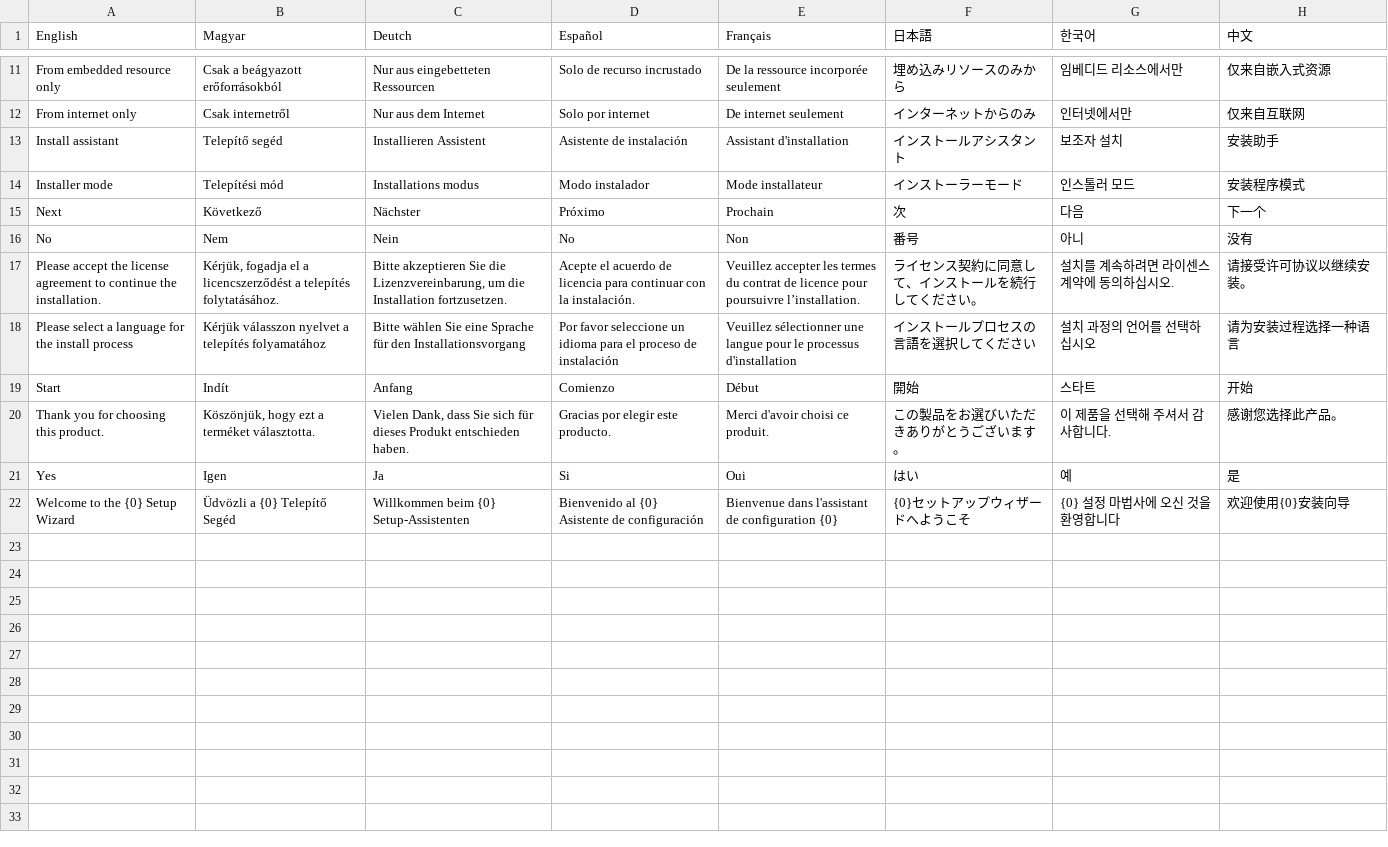
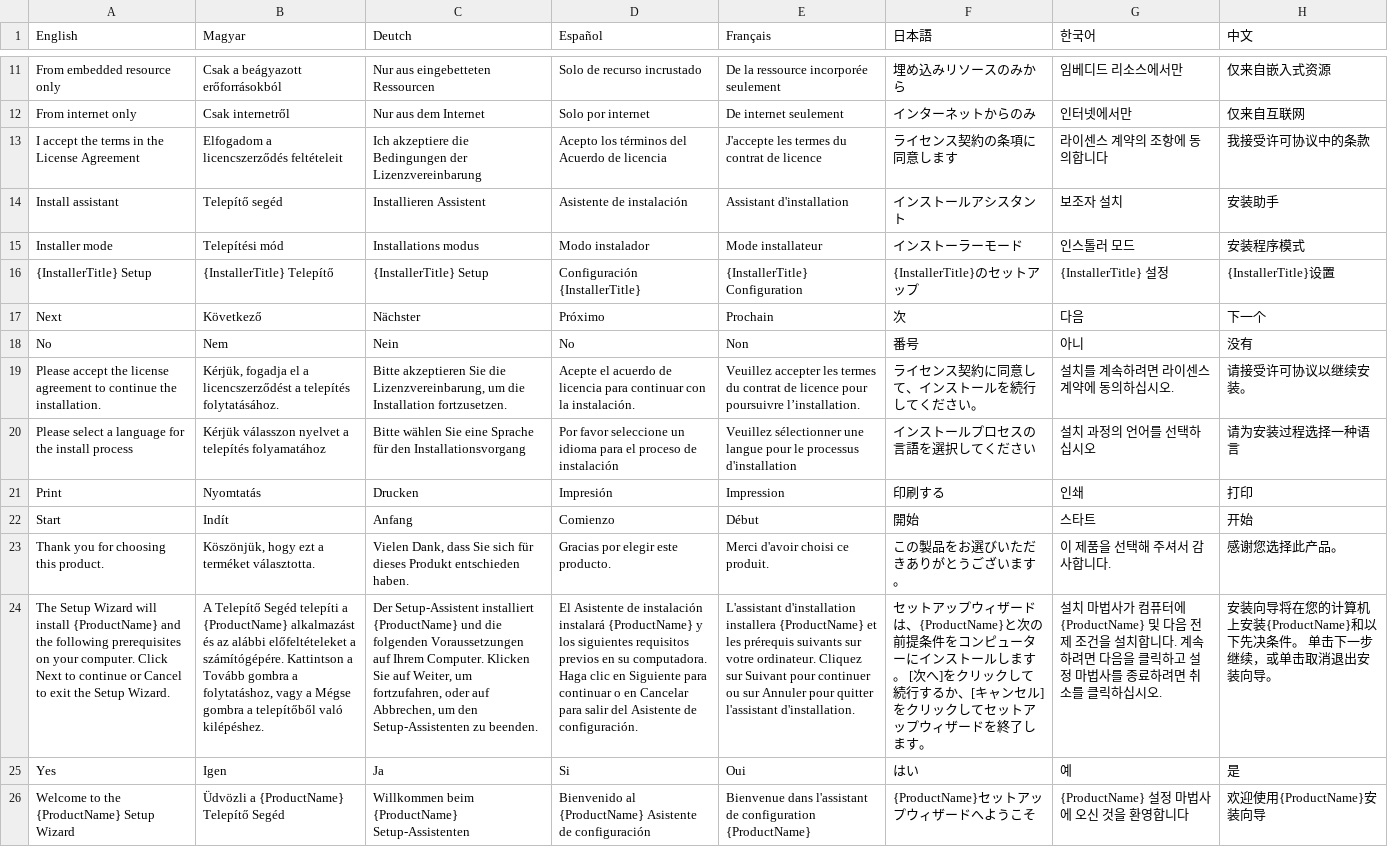
Before and after one commit to Mortens4444/InstallAssistant, a CSV file: InstallAssistant/Languages/AllLanguages.csv, drawn as a sheet; only a part is shown, gaps mark what is left out; removed rows and columns are numbered as before the commit, all else as after; the diff names each change by its address in the sheet, - before the commit and + after, or states it on an @@ line.

Commit message:
Add prerequisetes form, license printing

```diff
--- a/InstallAssistant/Languages/AllLanguages.csv
+++ b/InstallAssistant/Languages/AllLanguages.csv
+row 13: I accept the terms in the License Agreement | Elfogadom a licencszerződés feltételeit | Ich akzeptiere die Bedingungen der Lizenzvereinbarung | Acepto los términos del Acuerdo de licencia | J'accepte les termes du contrat de licence | ライセンス契約の条項に同意します | 라이센스 계약의 조항에 동의합니다 | 我接受许可协议中的条款
+row 16: {InstallerTitle} Setup | {InstallerTitle} Telepítő | {InstallerTitle} Setup | Configuración {InstallerTitle} | {InstallerTitle} Configuration | {InstallerTitle}のセットアップ | {InstallerTitle} 설정 | {InstallerTitle}设置
+row 21: Print | Nyomtatás | Drucken | Impresión | Impression | 印刷する | 인쇄 | 打印
+row 24: The Setup Wizard will install {ProductName} and the following prerequisites on your computer. Click Next to continue or Cancel to exit the Setup Wizard. | A Telepítő Segéd telepíti a {ProductName} alkalmazást és az alábbi előfeltételeket a számítógépére. Kattintson a Tovább gombra a folytatáshoz, vagy a Mégse gombra a telepítőből való kilépéshez. | Der Setup-Assistent installiert {ProductName} und die folgenden Voraussetzungen auf Ihrem Computer. Klicken Sie auf Weiter, um fortzufahren, oder auf Abbrechen, um den Setup-Assistenten zu beenden. | El Asistente de instalación instalará {ProductName} y los siguientes requisitos previos en su computadora. Haga clic en Siguiente para continuar o en Cancelar para salir del Asistente de configuración. | L'assistant d'installation installera {ProductName} et les prérequis suivants sur votre ordinateur. Cliquez sur Suivant pour continuer ou sur Annuler pour quitter l'assistant d'installation. | セットアップウィザードは、{ProductName}と次の前提条件をコンピューターにインストールします。 [次へ]をクリックして続行するか、[キャンセル]をクリックしてセットアップウィザードを終了します。 | 설치 마법사가 컴퓨터에 {ProductName} 및 다음 전제 조건을 설치합니다. 계속하려면 다음을 클릭하고 설정 마법사를 종료하려면 취소를 클릭하십시오. | 安装向导将在您的计算机上安装{ProductName}和以下先决条件。 单击下一步继续，或单击取消退出安装向导。
-row 22: Welcome to the {0} Setup Wizard | Üdvözli a {0} Telepítő Segéd | Willkommen beim {0} Setup-Assistenten | Bienvenido al {0} Asistente de configuración | Bienvenue dans l'assistant de configuration {0} | {0}セットアップウィザードへようこそ | {0} 설정 마법사에 오신 것을 환영합니다 | 欢迎使用{0}安装向导
+row 26: Welcome to the {ProductName} Setup Wizard | Üdvözli a {ProductName} Telepítő Segéd | Willkommen beim {ProductName} Setup-Assistenten | Bienvenido al {ProductName} Asistente de configuración | Bienvenue dans l'assistant de configuration {ProductName} | {ProductName}セットアップウィザードへようこそ | {ProductName} 설정 마법사에 오신 것을 환영합니다 | 欢迎使用{ProductName}安装向导
```
Also changed, not shown: 32 other files.
